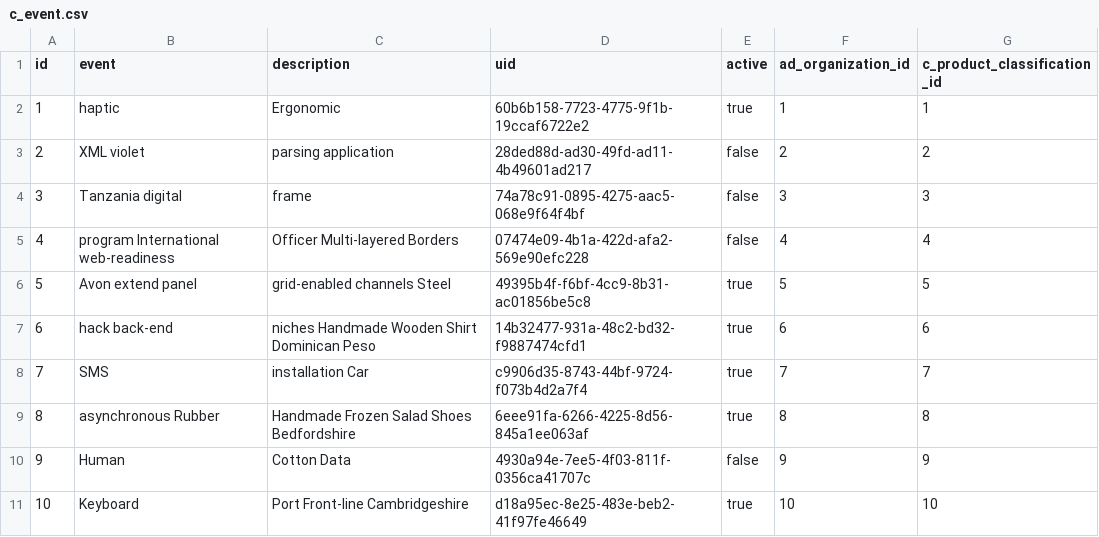
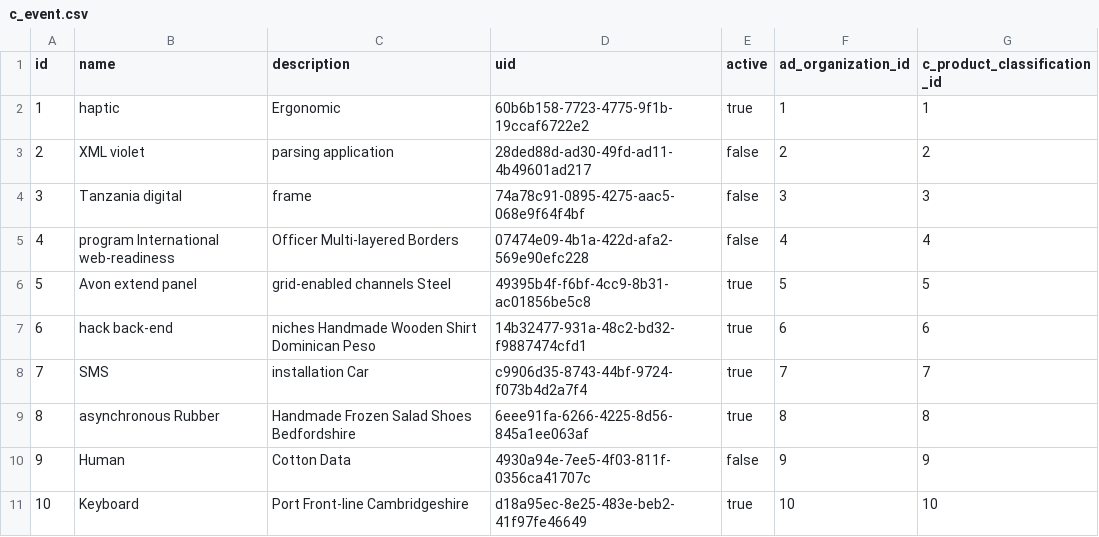
Before and after one commit to erid-rahmad/Eproch, a CSV file: src/main/resources/config/liquibase/fake-data/c_event.csv, drawn as a sheet.

Commit message:
AP-422 Fix failed to load bidding schedules
Rename C_Event column event to name
Clean up Liquibase scripts

```diff
--- a/src/main/resources/config/liquibase/fake-data/c_event.csv
+++ b/src/main/resources/config/liquibase/fake-data/c_event.csv
@@ -1,2 +1,2 @@
-id;event;description;uid;active;ad_organization_id;c_product_classification_id
+id;name;description;uid;active;ad_organization_id;c_product_classification_id
 1;haptic;Ergonomic;60b6b158-7723-4775-9f1b-19ccaf6722e2;true;1;1
```
Also changed, not shown: src/main/resources/config/liquibase/fake-data/c_eval_method_criteria_line.csv, src/main/resources/config/liquibase/fake-data/c_eval_method_sub_criteria.csv, 36 other files.
